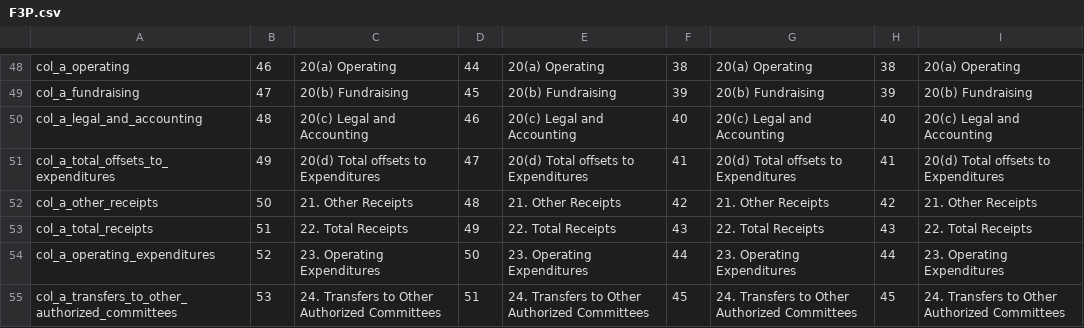
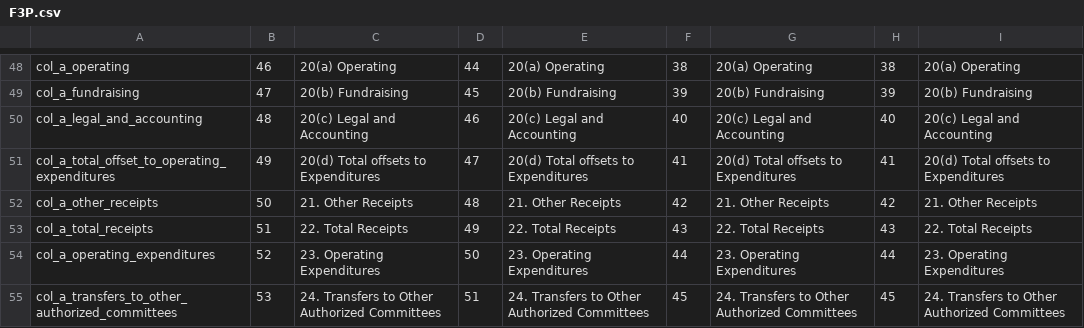
Before and after one commit to newsdev/fec-csv-sources, a CSV file: F3P.csv, drawn as a sheet; only a part is shown, gaps mark what is left out.

```diff
--- a/F3P.csv
+++ b/F3P.csv
@@ -50,3 +50,3 @@ col_a_fundraising,47,20(b) Fundraising,45,20(b) Fundraising,39,20(b) Fundraising
 col_a_legal_and_accounting,48,20(c) Legal and Accounting,46,20(c) Legal and Accounting,40,20(c) Legal and Accounting,40,20(c) Legal and Accounting
-col_a_total_offsets_to_expenditures,49,20(d) Total offsets to Expenditures,47,20(d) Total offsets to Expenditures,41,20(d) Total offsets to Expenditures,41,20(d) Total offsets to Expenditures
+col_a_total_offset_to_operating_expenditures,49,20(d) Total offsets to Expenditures,47,20(d) Total offsets to Expenditures,41,20(d) Total offsets to Expenditures,41,20(d) Total offsets to Expenditures
 col_a_other_receipts,50,21. Other Receipts,48,21. Other Receipts,42,21. Other Receipts,42,21. Other Receipts
```
Also changed, not shown: F3X.csv.
